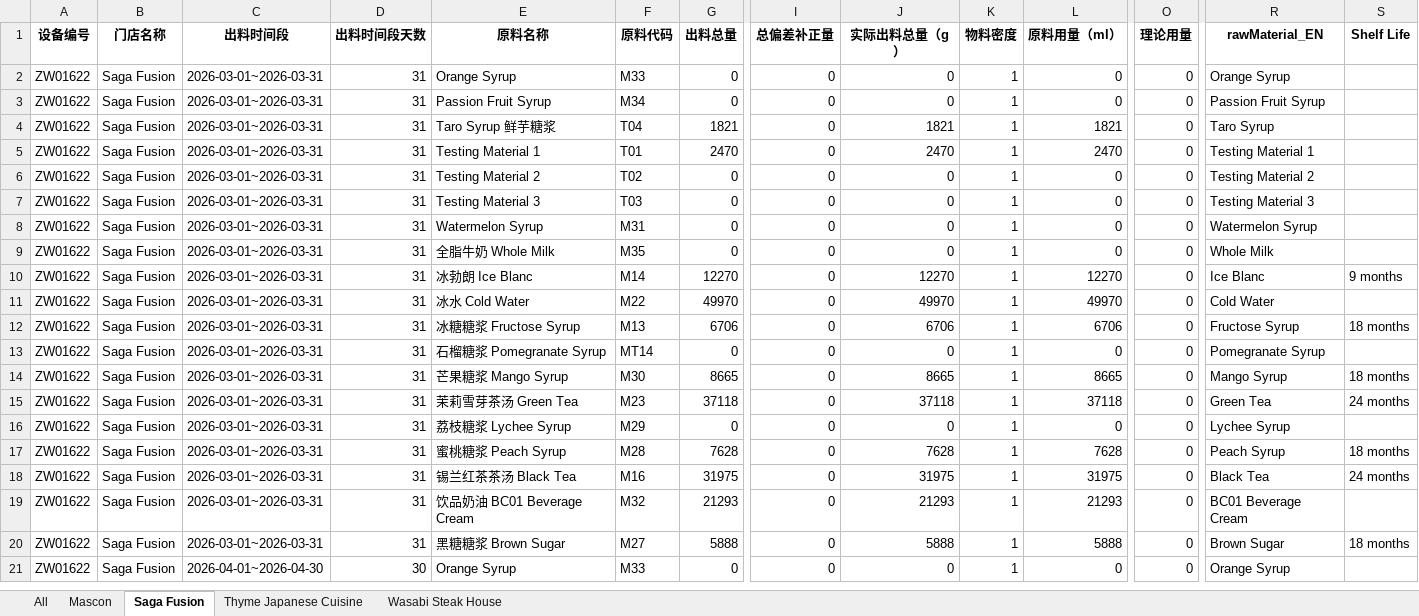
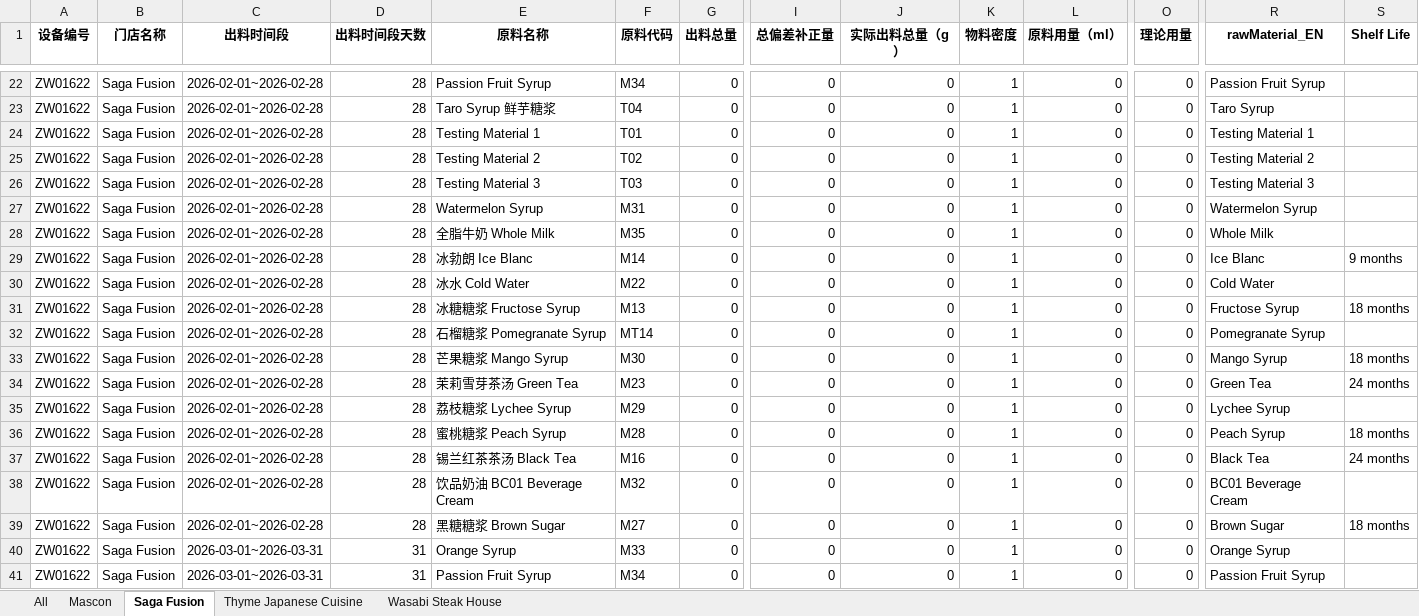
Before and after one commit to Ethanlin26716/boba_tea_SO-PO_generation_page, an Excel workbook: history_data/usage_history.xlsx, sheet Saga Fusion, drawn as a sheet; only a part is shown, gaps mark what is left out; the shorter side is filled out with more unchanged rows; values as stored, in another font and other column widths than the file's, no borders; rows hold the shown columns only; the diff covers the shown part only; the diff names each change by its address in the sheet, - before the commit and + after, or states it on an @@ line.

```diff
--- a/history_data/usage_history.xlsx (sheet Saga Fusion)
+++ b/history_data/usage_history.xlsx (sheet Saga Fusion)
+row 22: ZW01622 | Saga Fusion | 2026-02-01~2026-02-28 | 28 | Passion Fruit Syrup | M34 | 0 | 0 | 0 | 1 | 0 | 0 | Passion Fruit Syrup
+row 23: ZW01622 | Saga Fusion | 2026-02-01~2026-02-28 | 28 | Taro Syrup 鲜芋糖浆 | T04 | 0 | 0 | 0 | 1 | 0 | 0 | Taro Syrup
+row 24: ZW01622 | Saga Fusion | 2026-02-01~2026-02-28 | 28 | Testing Material 1 | T01 | 0 | 0 | 0 | 1 | 0 | 0 | Testing Material 1
+row 25: ZW01622 | Saga Fusion | 2026-02-01~2026-02-28 | 28 | Testing Material 2 | T02 | 0 | 0 | 0 | 1 | 0 | 0 | Testing Material 2
+row 26: ZW01622 | Saga Fusion | 2026-02-01~2026-02-28 | 28 | Testing Material 3 | T03 | 0 | 0 | 0 | 1 | 0 | 0 | Testing Material 3
+row 27: ZW01622 | Saga Fusion | 2026-02-01~2026-02-28 | 28 | Watermelon Syrup | M31 | 0 | 0 | 0 | 1 | 0 | 0 | Watermelon Syrup
+row 28: ZW01622 | Saga Fusion | 2026-02-01~2026-02-28 | 28 | 全脂牛奶 Whole Milk | M35 | 0 | 0 | 0 | 1 | 0 | 0 | Whole Milk
+row 29: ZW01622 | Saga Fusion | 2026-02-01~2026-02-28 | 28 | 冰勃朗 Ice Blanc | M14 | 0 | 0 | 0 | 1 | 0 | 0 | Ice Blanc | 9 months
+row 30: ZW01622 | Saga Fusion | 2026-02-01~2026-02-28 | 28 | 冰水 Cold Water | M22 | 0 | 0 | 0 | 1 | 0 | 0 | Cold Water
+row 31: ZW01622 | Saga Fusion | 2026-02-01~2026-02-28 | 28 | 冰糖糖浆 Fructose Syrup | M13 | 0 | 0 | 0 | 1 | 0 | 0 | Fructose Syrup | 18 months
+row 32: ZW01622 | Saga Fusion | 2026-02-01~2026-02-28 | 28 | 石榴糖浆 Pomegranate Syrup | MT14 | 0 | 0 | 0 | 1 | 0 | 0 | Pomegranate Syrup
+row 33: ZW01622 | Saga Fusion | 2026-02-01~2026-02-28 | 28 | 芒果糖浆 Mango Syrup | M30 | 0 | 0 | 0 | 1 | 0 | 0 | Mango Syrup | 18 months
+row 34: ZW01622 | Saga Fusion | 2026-02-01~2026-02-28 | 28 | 茉莉雪芽茶汤 Green Tea | M23 | 0 | 0 | 0 | 1 | 0 | 0 | Green Tea | 24 months
+row 35: ZW01622 | Saga Fusion | 2026-02-01~2026-02-28 | 28 | 荔枝糖浆 Lychee Syrup | M29 | 0 | 0 | 0 | 1 | 0 | 0 | Lychee Syrup
+row 36: ZW01622 | Saga Fusion | 2026-02-01~2026-02-28 | 28 | 蜜桃糖浆 Peach Syrup | M28 | 0 | 0 | 0 | 1 | 0 | 0 | Peach Syrup | 18 months
+row 37: ZW01622 | Saga Fusion | 2026-02-01~2026-02-28 | 28 | 锡兰红茶茶汤 Black Tea | M16 | 0 | 0 | 0 | 1 | 0 | 0 | Black Tea | 24 months
+row 38: ZW01622 | Saga Fusion | 2026-02-01~2026-02-28 | 28 | 饮品奶油 BC01 Beverage Cream | M32 | 0 | 0 | 0 | 1 | 0 | 0 | BC01 Beverage Cream
+row 39: ZW01622 | Saga Fusion | 2026-02-01~2026-02-28 | 28 | 黑糖糖浆 Brown Sugar | M27 | 0 | 0 | 0 | 1 | 0 | 0 | Brown Sugar | 18 months
```
Also changed, not shown: 20 added rows elsewhere in this sheet, sheet All, sheet Wasabi Steak House, sheet Thyme Japanese Cuisine, history_data/inventory_history.xlsx, history_data/usage_history-temp.xlsx, 6 other files.
